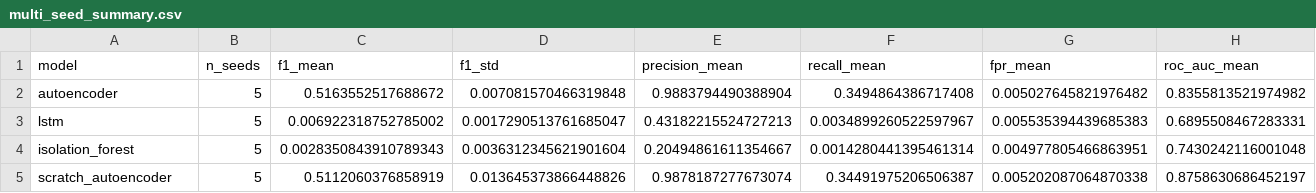
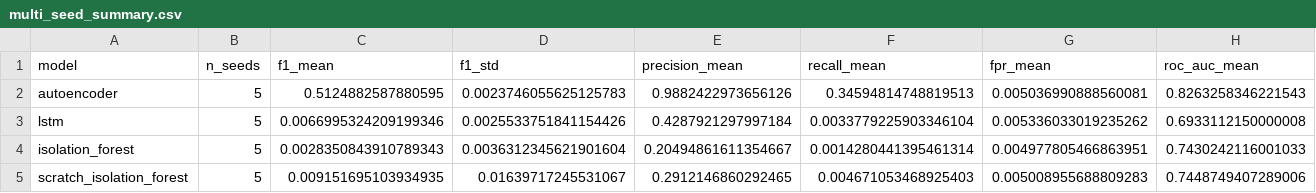
Before and after one commit to Kiyan6787/ids, a CSV file: data/results/multi_seed_summary.csv, drawn as a sheet.

```diff
--- a/data/results/multi_seed_summary.csv
+++ b/data/results/multi_seed_summary.csv
@@ -1,5 +1,5 @@
 model,n_seeds,f1_mean,f1_std,precision_mean,recall_mean,fpr_mean,roc_auc_mean
-autoencoder,5,0.5163552517688672,0.007081570466319848,0.9883794490388904,0.3494864386717408,0.005027645821976482,0.8355813521974982
-lstm,5,0.006922318752785002,0.0017290513761685047,0.43182215524727213,0.0034899260522597967,0.005535394439685383,0.6895508467283331
-isolation_forest,5,0.0028350843910789343,0.0036312345621901604,0.20494861611354667,0.0014280441395461314,0.004977805466863951,0.7430242116001048
-scratch_autoencoder,5,0.5112060376858919,0.013645373866448826,0.9878187277673074,0.34491975206506387,0.005202087064870338,0.8758630686452197
+autoencoder,5,0.5124882587880595,0.0023746055625125783,0.9882422973656126,0.34594814748819513,0.005036990888560081,0.8263258346221543
+lstm,5,0.0066995324209199346,0.0025533751841154426,0.4287921297997184,0.0033779225903346104,0.005336033019235262,0.6933112150000008
+isolation_forest,5,0.0028350843910789343,0.0036312345621901604,0.20494861611354667,0.0014280441395461314,0.004977805466863951,0.7430242116001033
+scratch_isolation_forest,5,0.009151695103934935,0.01639717245531067,0.2912146860292465,0.004671053468925403,0.005008955688809283,0.7448749407289006
```
Also changed, not shown: data/results/comparison_table.csv, data/results/per_category_table.csv, 41 other files.
